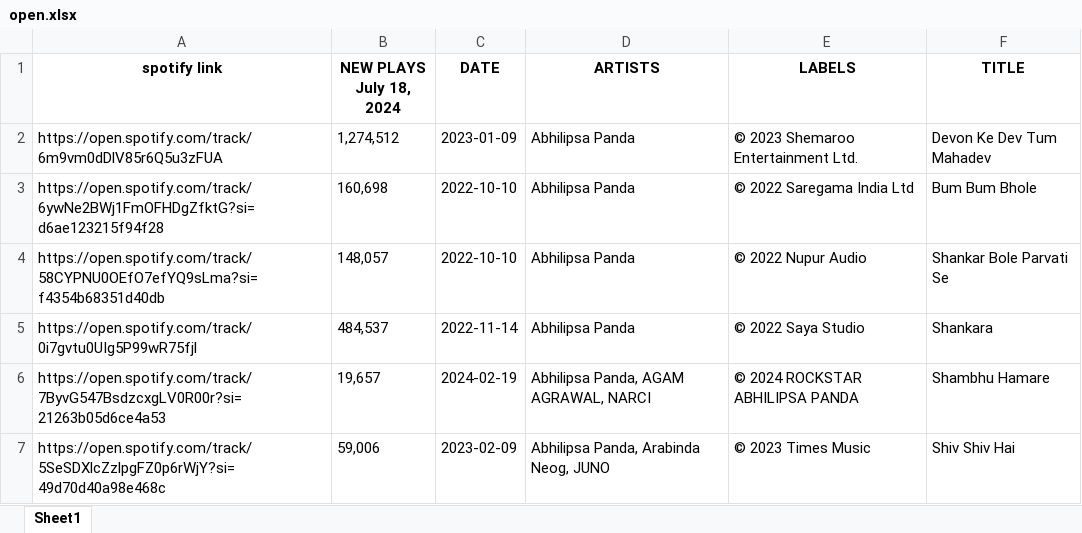
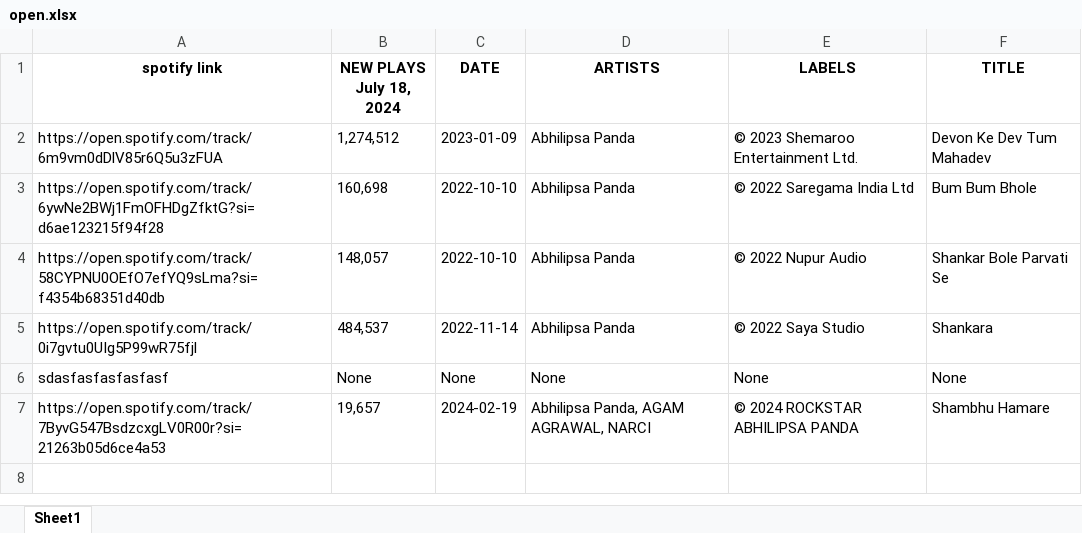
Before and after one commit to domdudepits/SCRAPPER, an Excel workbook: open.xlsx, sheet Sheet1, drawn as a sheet; values as stored, in another font and other column widths than the file's, no borders; removed rows and columns are numbered as before the commit, all else as after; the diff names each change by its address in the sheet, - before the commit and + after, or states it on an @@ line.

```diff
--- a/open.xlsx (sheet Sheet1)
+++ b/open.xlsx (sheet Sheet1)
+row 6: sdasfasfasfasfasf | None | None | None | None | None
-row 7: https://open.spotify.com/track/5SeSDXlcZzlpgFZ0p6rWjY?si=49d70d40a98e468c | 59,006 | 2023-02-09 | Abhilipsa Panda, Arabinda Neog, JUNO | © 2023 Times Music | Shiv Shiv Hai
```
Also changed, not shown: Book1.xlsx, 1 other file.
